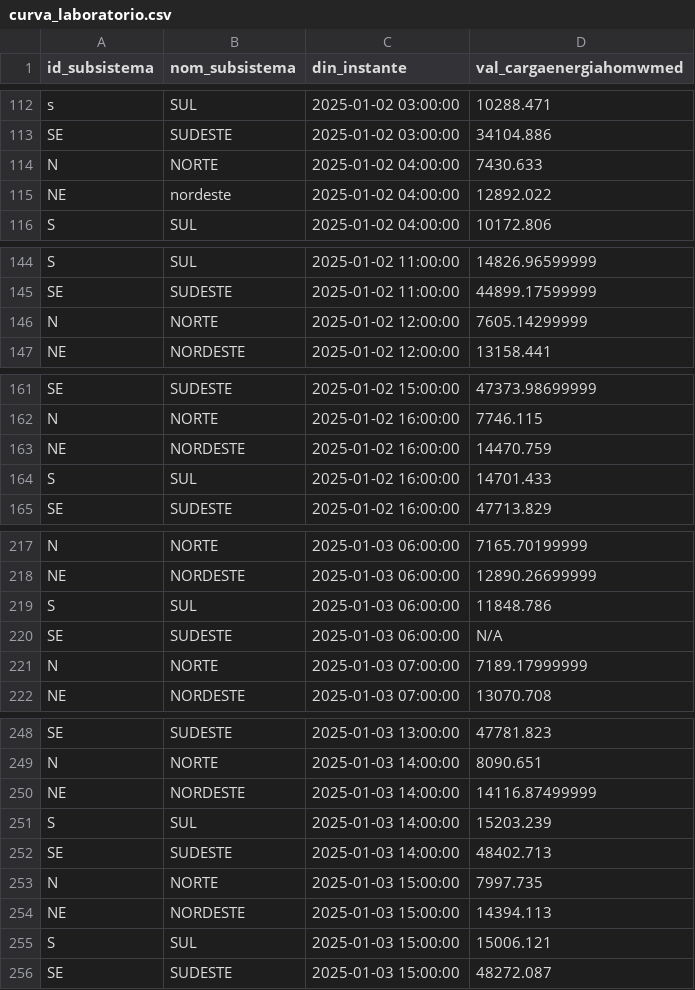
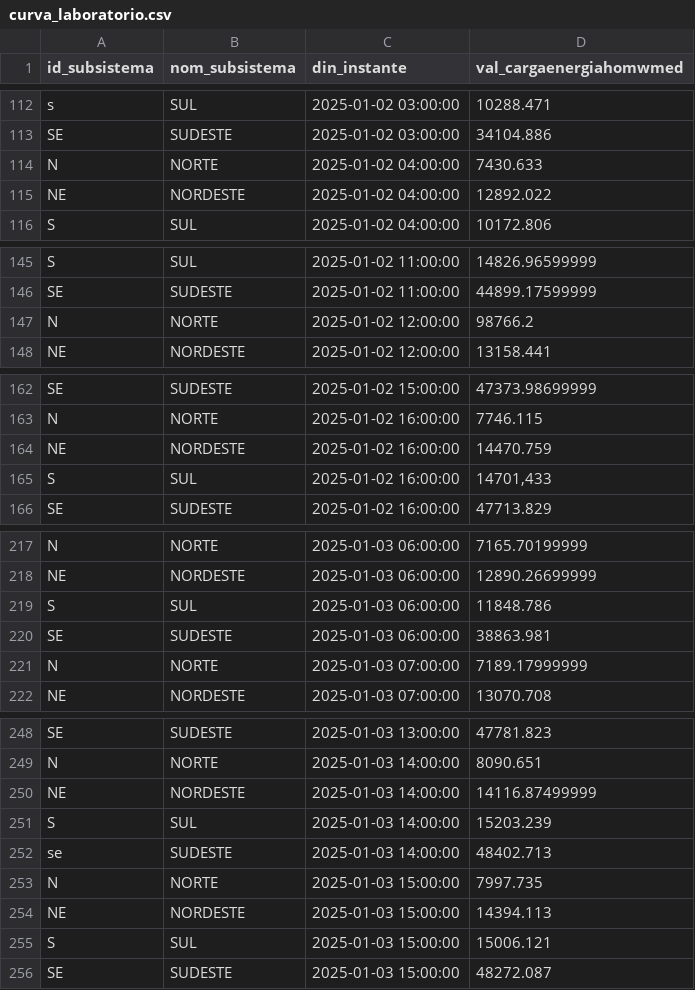
Before and after one commit to rmnicola/pecege-ons, a CSV file: playground/.lab/banco/curva_laboratorio.csv, drawn as a sheet; only a part is shown, gaps mark what is left out; the diff covers the shown part only.

```diff
--- a/playground/.lab/banco/curva_laboratorio.csv
+++ b/playground/.lab/banco/curva_laboratorio.csv
@@ -114,3 +114,3 @@ SE;SUDESTE;2025-01-02 03:00:00;34104.886
 N;NORTE;2025-01-02 04:00:00;7430.633
-NE;nordeste;2025-01-02 04:00:00;12892.022
+NE;NORDESTE;2025-01-02 04:00:00;12892.022
 S;SUL;2025-01-02 04:00:00;10172.806
@@ -145,3 +146,3 @@ S;SUL;2025-01-02 11:00:00;14826.96599999
 SE;SUDESTE;2025-01-02 11:00:00;44899.17599999
-N;NORTE;2025-01-02 12:00:00;7605.14299999
+N;NORTE;2025-01-02 12:00:00;98766.2
 NE;NORDESTE;2025-01-02 12:00:00;13158.441
@@ -163,3 +164,3 @@ N;NORTE;2025-01-02 16:00:00;7746.115
 NE;NORDESTE;2025-01-02 16:00:00;14470.759
-S;SUL;2025-01-02 16:00:00;14701.433
+S;SUL;2025-01-02 16:00:00;14701,433
 SE;SUDESTE;2025-01-02 16:00:00;47713.829
@@ -219,3 +219,3 @@ NE;NORDESTE;2025-01-03 06:00:00;12890.26699999
 S;SUL;2025-01-03 06:00:00;11848.786
-SE;SUDESTE;2025-01-03 06:00:00;N/A
+SE;SUDESTE;2025-01-03 06:00:00;38863.981
 N;NORTE;2025-01-03 07:00:00;7189.17999999
@@ -251,3 +251,3 @@ NE;NORDESTE;2025-01-03 14:00:00;14116.87499999
 S;SUL;2025-01-03 14:00:00;15203.239
-SE;SUDESTE;2025-01-03 14:00:00;48402.713
+se;SUDESTE;2025-01-03 14:00:00;48402.713
 N;NORTE;2025-01-03 15:00:00;7997.735
```
Also changed, not shown: 2 added rows, 3 removed rows, 1 moved row and 8 edited cells elsewhere in this file, 36 other files.
